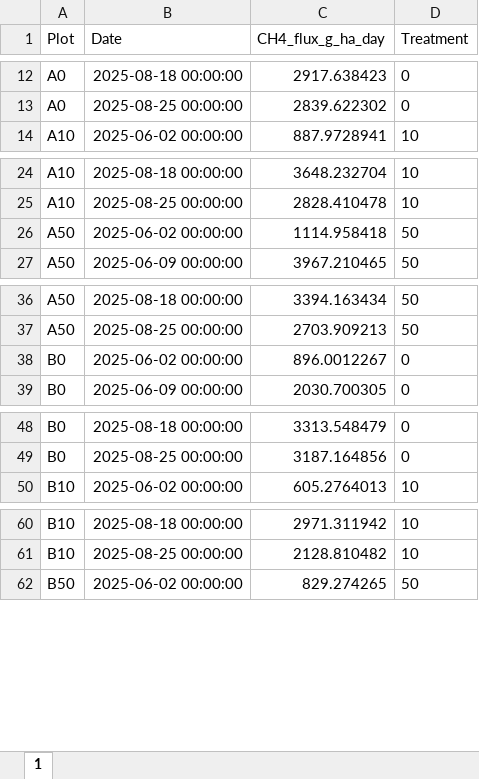
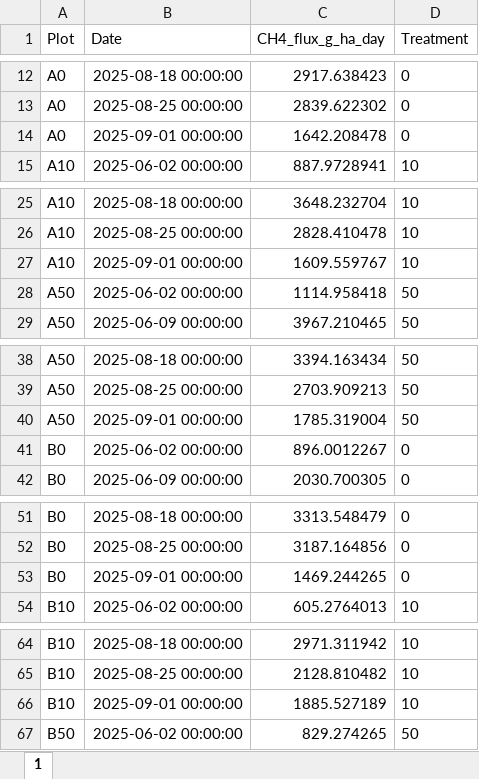
Before and after one commit to XiaoZhangZhangRice/ERW, an Excel workbook: Computed_Flux/all_fluxes.xlsx, sheet 1, drawn as a sheet; only a part is shown, gaps mark what is left out; values as stored, in another font and other column widths than the file's, no borders; the diff covers the shown part only; the diff names each change by its address in the sheet, - before the commit and + after, or states it on an @@ line.

```diff
--- a/Computed_Flux/all_fluxes.xlsx (sheet 1)
+++ b/Computed_Flux/all_fluxes.xlsx (sheet 1)
+row 14: A0 | 2025-09-01 00:00:00 | 1642.208478 | 0
+row 27: A10 | 2025-09-01 00:00:00 | 1609.559767 | 10
+row 40: A50 | 2025-09-01 00:00:00 | 1785.319004 | 50
+row 53: B0 | 2025-09-01 00:00:00 | 1469.244265 | 0
+row 66: B10 | 2025-09-01 00:00:00 | 1885.527189 | 10
```
Also changed, not shown: 10 added rows elsewhere in this sheet, Field_Data/Field_Data.xlsx, 6 other files.
